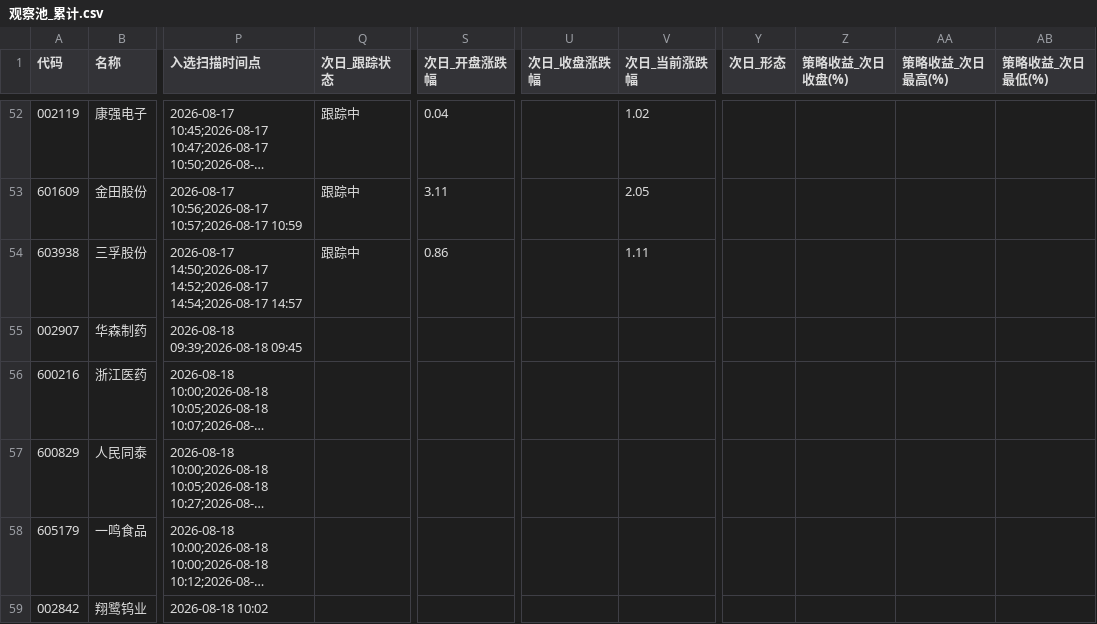
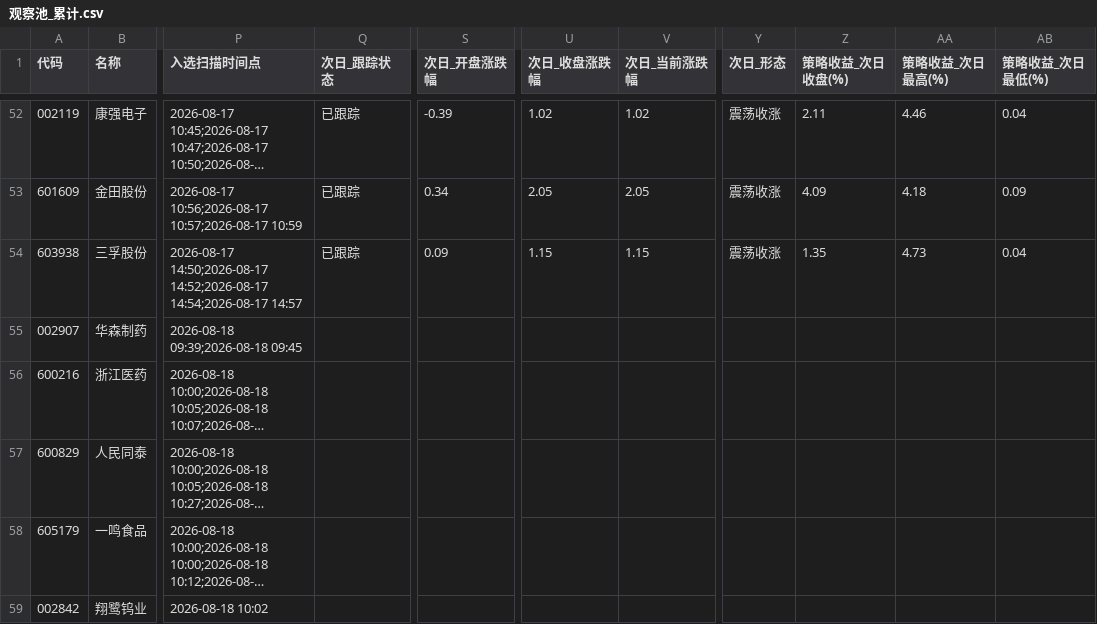
Before and after one commit to LylLLII/mx-stocks-monitor, a CSV file: mx_stocks_screener/观察池_累计.csv, drawn as a sheet; only a part is shown, gaps mark what is left out; long unchanged cells end in …; the diff covers the shown part only; the diff names each change by its address in the sheet, - before the commit and + after, or states it on an @@ line.

```diff
--- a/mx_stocks_screener/观察池_累计.csv
+++ b/mx_stocks_screener/观察池_累计.csv
-Q52:Q54 (次日_跟踪状态): 跟踪中
+Q52:Q54 (次日_跟踪状态): 已跟踪
-S52 (次日_开盘涨跌幅): 0.04
+S52 (次日_开盘涨跌幅): -0.39
-U52 (次日_收盘涨跌幅): (empty)
+U52 (次日_收盘涨跌幅): 1.02
-Y52:Y54 (次日_形态): (empty)
+Y52:Y54 (次日_形态): 震荡收涨
-Z52 (策略收益_次日收盘(%)): (empty)
+Z52 (策略收益_次日收盘(%)): 2.11
-AA52 (策略收益_次日最高(%)): (empty)
+AA52 (策略收益_次日最高(%)): 4.46
-AB52 (策略收益_次日最低(%)): (empty)
+AB52 (策略收益_次日最低(%)): 0.04
-S53 (次日_开盘涨跌幅): 3.11
+S53 (次日_开盘涨跌幅): 0.34
-U53 (次日_收盘涨跌幅): (empty)
+U53 (次日_收盘涨跌幅): 2.05
-Z53 (策略收益_次日收盘(%)): (empty)
+Z53 (策略收益_次日收盘(%)): 4.09
-AA53 (策略收益_次日最高(%)): (empty)
+AA53 (策略收益_次日最高(%)): 4.18
-AB53 (策略收益_次日最低(%)): (empty)
+AB53 (策略收益_次日最低(%)): 0.09
-S54 (次日_开盘涨跌幅): 0.86
+S54 (次日_开盘涨跌幅): 0.09
-U54 (次日_收盘涨跌幅): (empty)
+U54 (次日_收盘涨跌幅): 1.15
-V54 (次日_当前涨跌幅): 1.11
+V54 (次日_当前涨跌幅): 1.15
-Z54 (策略收益_次日收盘(%)): (empty)
+Z54 (策略收益_次日收盘(%)): 1.35
-AA54 (策略收益_次日最高(%)): (empty)
+AA54 (策略收益_次日最高(%)): 4.73
-AB54 (策略收益_次日最低(%)): (empty)
+AB54 (策略收益_次日最低(%)): 0.04
```
Also changed, not shown: 30 edited cells elsewhere in this file, 1 other file.
